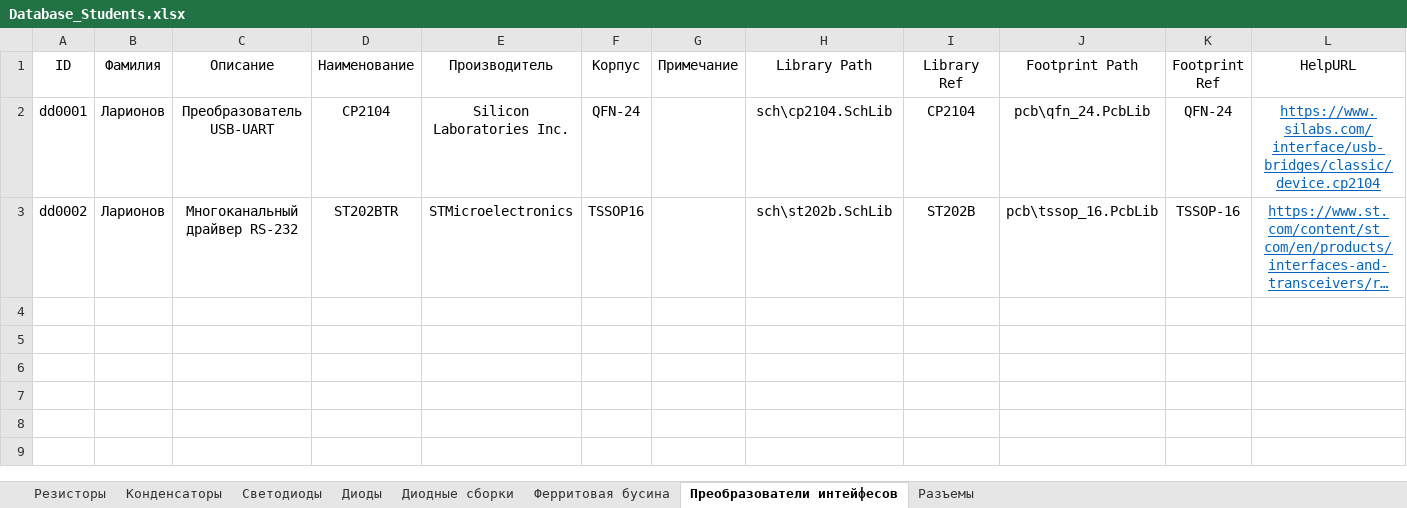
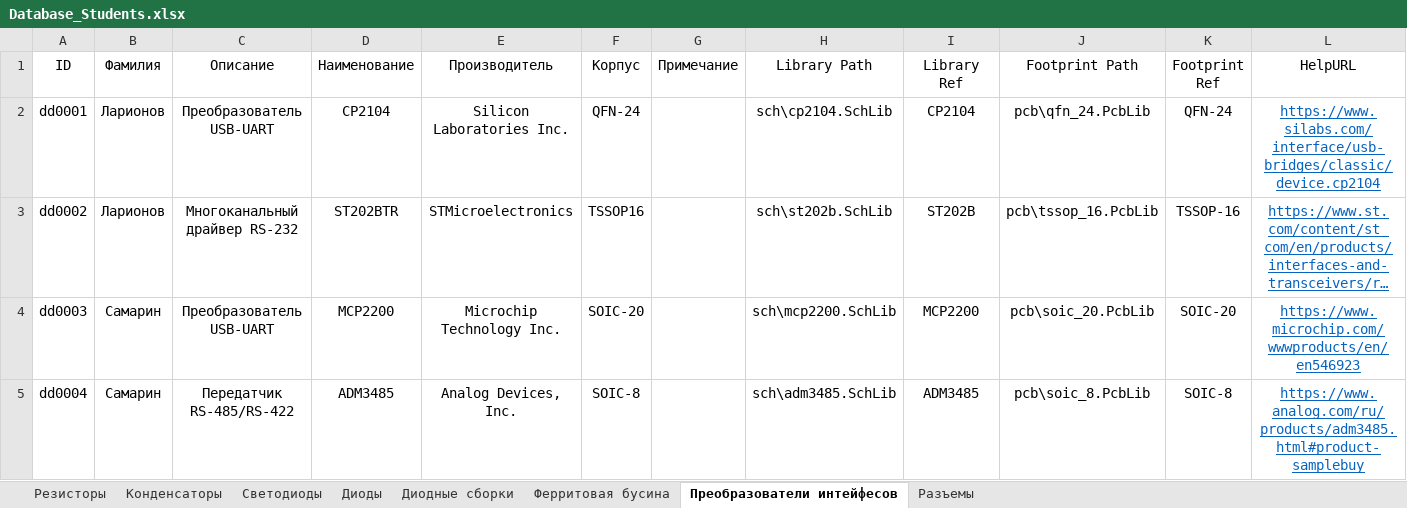
Before and after one commit to TonyCooT/Altium_BEng, an Excel workbook: library/Database_Students.xlsx, sheet Преобразователи интейфесов, drawn as a sheet; long unchanged cells end in …; values as stored, in another font and other column widths than the file's, no borders; the diff names each change by its address in the sheet, - before the commit and + after, or states it on an @@ line.

```diff
--- a/library/Database_Students.xlsx (sheet Преобразователи интейфесов)
+++ b/library/Database_Students.xlsx (sheet Преобразователи интейфесов)
+row 4: dd0003 | Самарин | Преобразователь USB-UART | MCP2200 | Microchip Technology Inc. | SOIC-20 |  | sch\mcp2200.SchLib | MCP2200 | pcb\soic_20.PcbLib | SOIC-20 | https://www.microchip.com/wwwproducts/en/en546923
+row 5: dd0004 | Самарин | Передатчик RS-485/RS-422 | ADM3485 | Analog Devices, Inc. | SOIC-8 |  | sch\adm3485.SchLib | ADM3485 | pcb\soic_8.PcbLib | SOIC-8 | https://www.analog.com/ru/products/adm3485.html#product-samplebuy
```
Also changed, not shown: sheet Диодные сборки, 8 other files.
